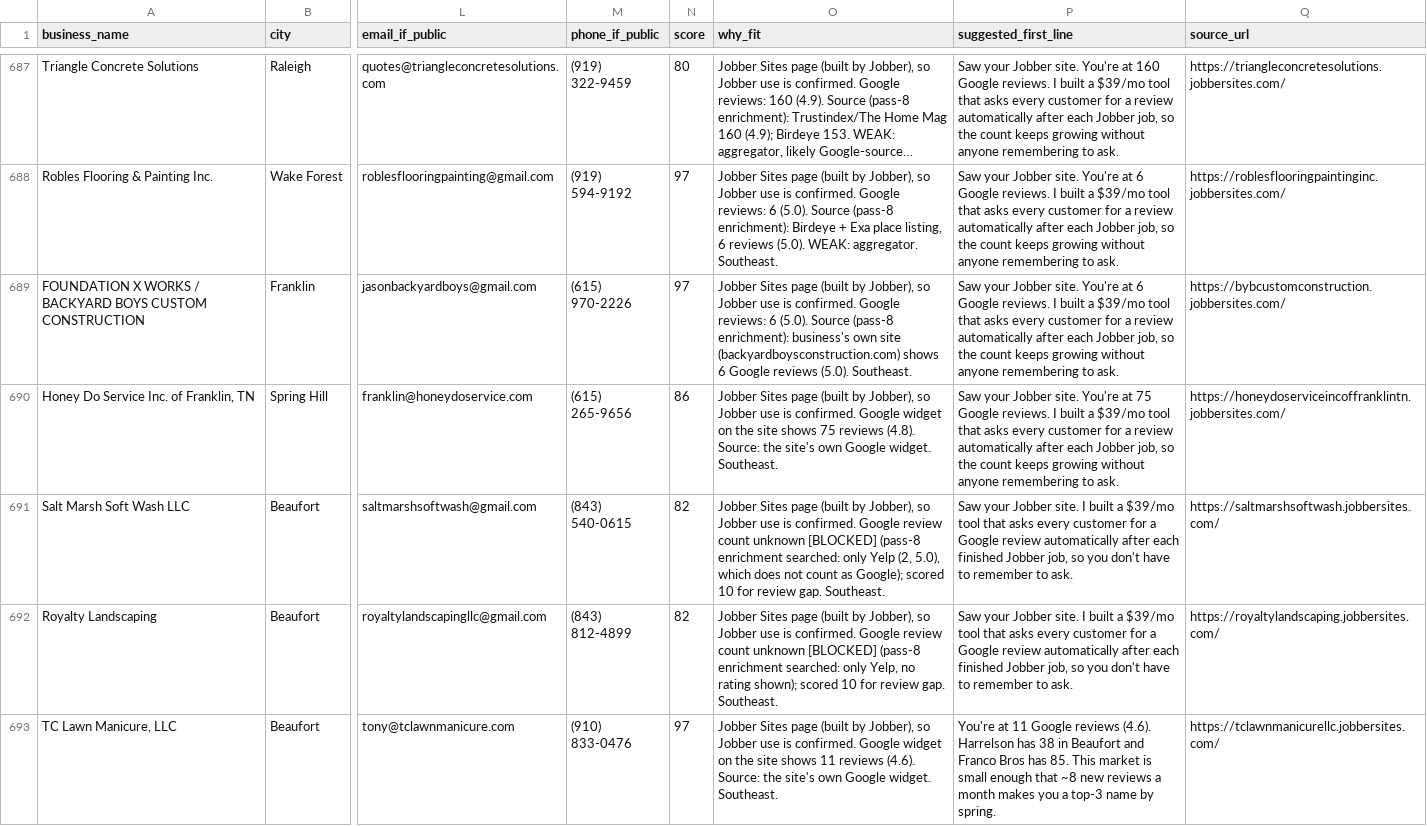
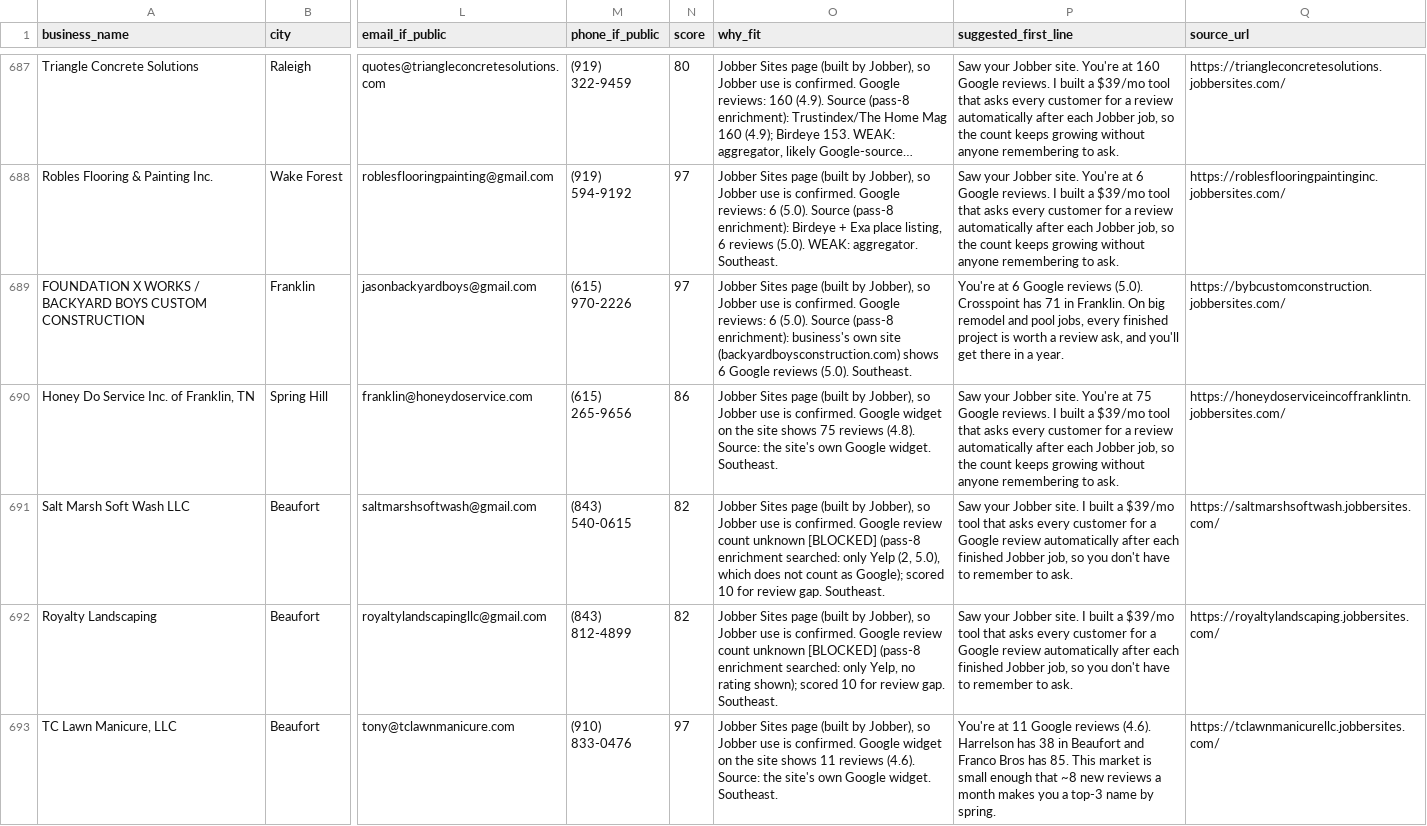
Before and after one commit to realnickd31/reviewask, a CSV file: gtm/prospects_overnight.csv, drawn as a sheet; only a part is shown, gaps mark what is left out; long unchanged cells end in …; the diff covers the shown part only; the diff names each change by its address in the sheet, - before the commit and + after, or states it on an @@ line.

```diff
--- a/gtm/prospects_overnight.csv
+++ b/gtm/prospects_overnight.csv
-P689 (suggested_first_line): Saw your Jobber site. You're at 6 Google reviews. I built a $39/mo tool that asks every customer for a review automatically after each Jobber job, so the count keeps growing without anyone remembering to ask.
+P689 (suggested_first_line): You're at 6 Google reviews (5.0). Crosspoint has 71 in Franklin. On big remodel and pool jobs, every finished project is worth a review ask, and you'll get there in a year.
```
Also changed, not shown: 36 edited cells elsewhere in this file, gtm/audits/review-gap-audits.csv, 8 other files.
